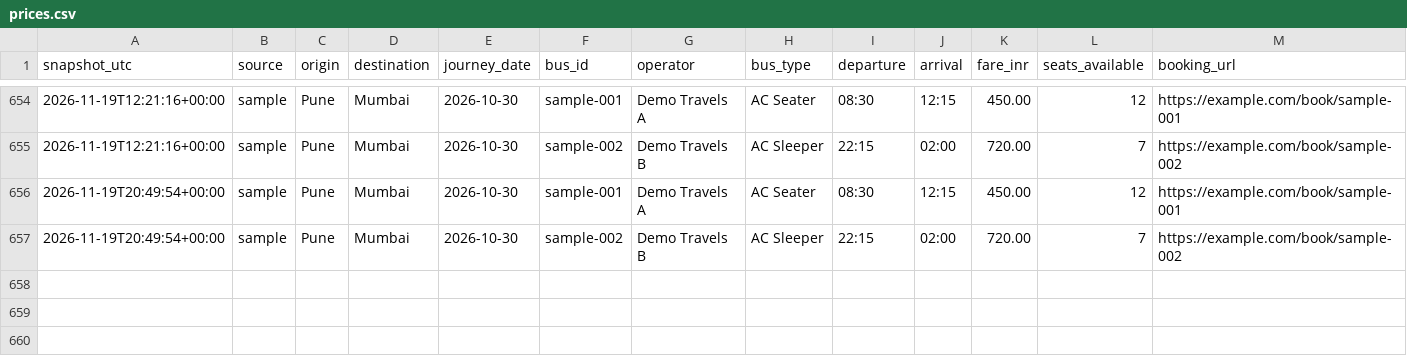
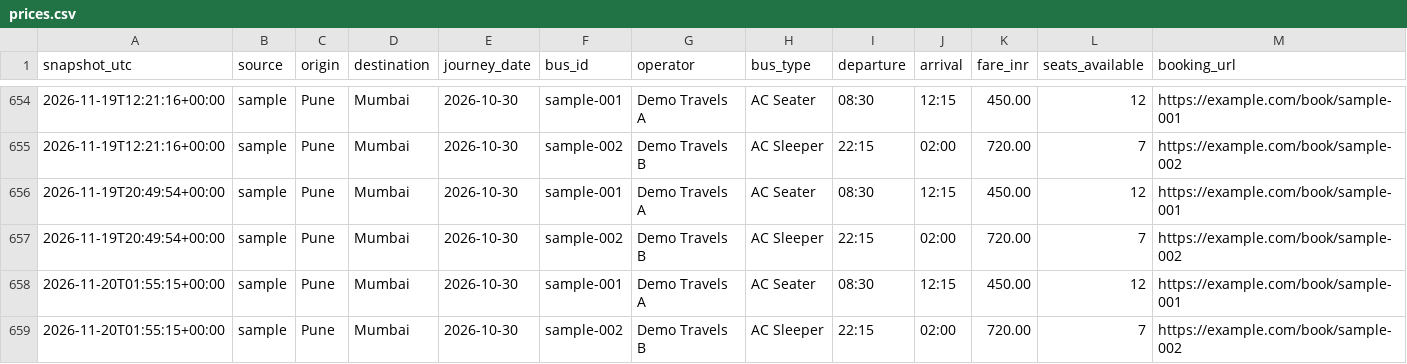
Before and after one commit to Tshubh1414/bus-fare-tracker, a CSV file: data/prices.csv, drawn as a sheet; only a part is shown, gaps mark what is left out; the diff names each change by its address in the sheet, - before the commit and + after, or states it on an @@ line.

```diff
--- a/data/prices.csv
+++ b/data/prices.csv
+row 658: 2026-11-20T01:55:15+00:00 | sample | Pune | Mumbai | 2026-10-30 | sample-001 | Demo Travels A | AC Seater | 08:30 | 12:15 | 450.00 | 12 | https://example.com/book/sample-001
+row 659: 2026-11-20T01:55:15+00:00 | sample | Pune | Mumbai | 2026-10-30 | sample-002 | Demo Travels B | AC Sleeper | 22:15 | 02:00 | 720.00 | 7 | https://example.com/book/sample-002
```
Also changed, not shown: 1 other file.
